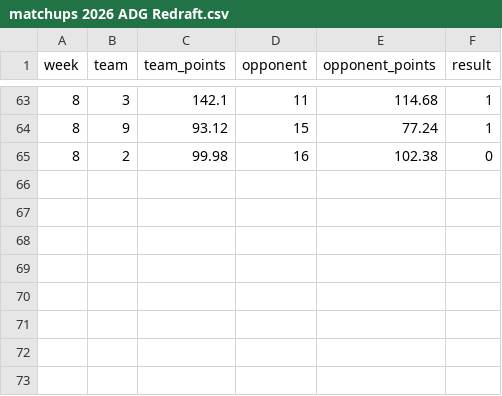
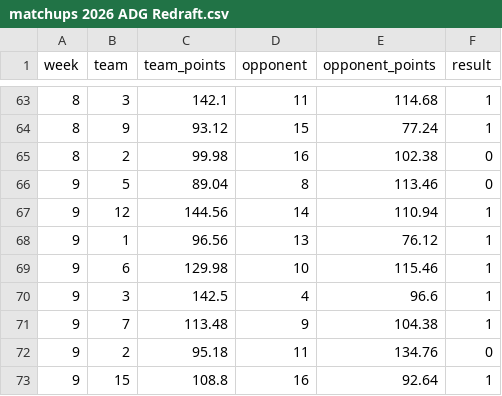
Before and after one commit to jayson-stancil/sleeper-power-rankings, a CSV file: data/adg_redraft/matchups 2026 ADG Redraft.csv, drawn as a sheet; only a part is shown, gaps mark what is left out; the diff names each change by its address in the sheet, - before the commit and + after, or states it on an @@ line.

```diff
--- a/data/adg_redraft/matchups 2026 ADG Redraft.csv
+++ b/data/adg_redraft/matchups 2026 ADG Redraft.csv
+row 66: 9 | 5 | 89.04 | 8 | 113.46 | 0
+row 67: 9 | 12 | 144.56 | 14 | 110.94 | 1
+row 68: 9 | 1 | 96.56 | 13 | 76.12 | 1
+row 69: 9 | 6 | 129.98 | 10 | 115.46 | 1
+row 70: 9 | 3 | 142.5 | 4 | 96.6 | 1
+row 71: 9 | 7 | 113.48 | 9 | 104.38 | 1
+row 72: 9 | 2 | 95.18 | 11 | 134.76 | 0
+row 73: 9 | 15 | 108.8 | 16 | 92.64 | 1
```
Also changed, not shown: data/adg_redraft/Power Rankings/ADG Redraft 2026-2027 Points Against.csv, data/adg_redraft/Simulation/summary_season.csv, 7 other files.
